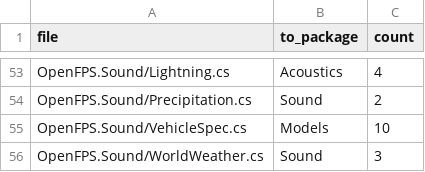
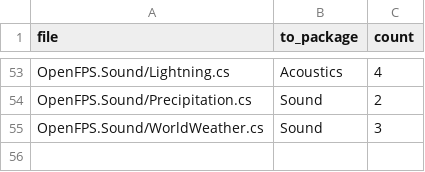
Before and after one commit to churst90/open-fps, a TSV file: OpenFPS.Tests/EnginePackages/allowed.tsv, drawn as a sheet; only a part is shown, gaps mark what is left out; the diff names each change by its address in the sheet, - before the commit and + after, or states it on an @@ line.

```diff
--- a/OpenFPS.Tests/EnginePackages/allowed.tsv
+++ b/OpenFPS.Tests/EnginePackages/allowed.tsv
-row 55: OpenFPS.Sound/VehicleSpec.cs | Models | 10
```
Also changed, not shown: OpenFPS.Tests/EnginePackages/files.tsv, OpenFPS.Tests/EnginePackages/types.tsv, 26 other files.
